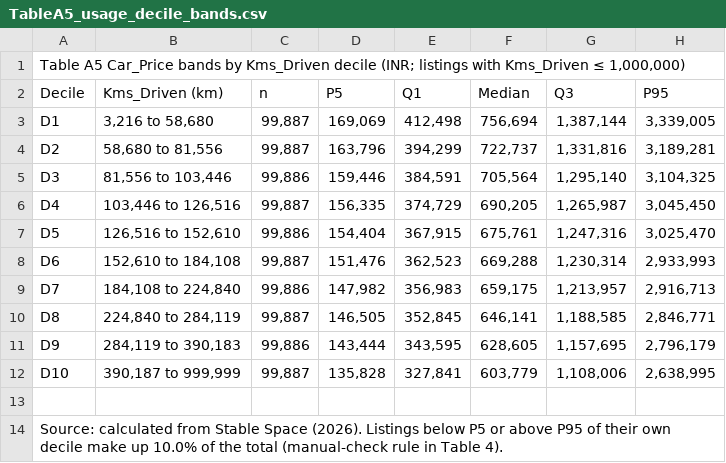
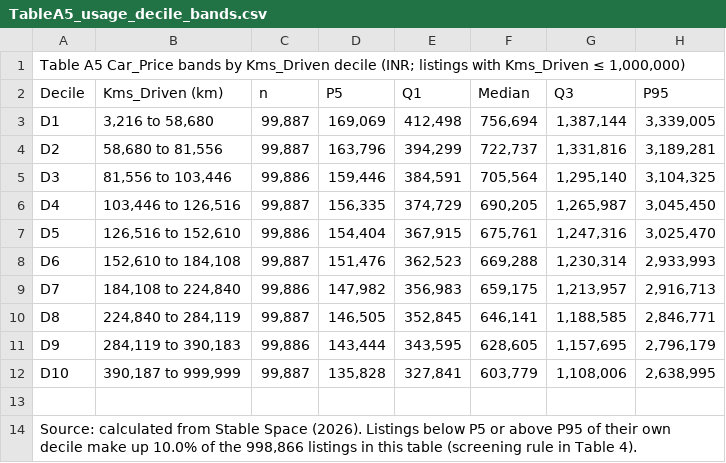
Before and after one commit to LinzeColin/Archive, a CSV file: COMM5000/M1_final/04_Tables/TableA5_usage_decile_bands.csv, drawn as a sheet.

```diff
--- a/COMM5000/M1_final/04_Tables/TableA5_usage_decile_bands.csv
+++ b/COMM5000/M1_final/04_Tables/TableA5_usage_decile_bands.csv
@@ -13,2 +13,2 @@ D10,"390,187 to 999,999","99,887","135,828","327,841","603,779","1,108,006","2,6
 
-Source: calculated from Stable Space (2026). Listings below P5 or above P95 of their own decile make up 10.0% of the total (manual-check rule in Table 4).
+"Source: calculated from Stable Space (2026). Listings below P5 or above P95 of their own decile make up 10.0% of the 998,866 listings in this table (screening rule in Table 4)."
```
Also changed, not shown: COMM5000/M1_final/04_Tables/Table1_data_problems.csv, COMM5000/M1_final/04_Tables/Table4_recommendations.csv, 7 other files.
